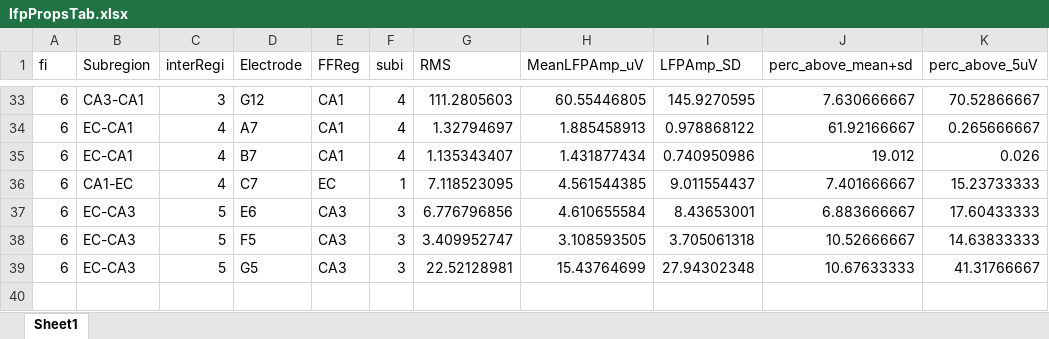
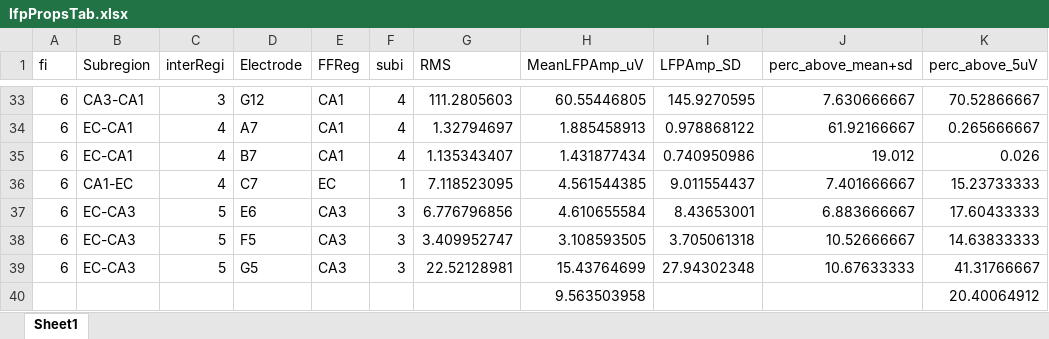
Before and after one commit to Brewer-Neurolab/Lassers_Spike_LFP, an Excel workbook: Theta Scripts/lfpPropsTab.xlsx, sheet Sheet1, drawn as a sheet; only a part is shown, gaps mark what is left out; values as stored, in another font and other column widths than the file's, no borders; charts and pictures not drawn; the diff names each change by its address in the sheet, - before the commit and + after, or states it on an @@ line.

```diff
--- a/Theta Scripts/lfpPropsTab.xlsx (sheet Sheet1)
+++ b/Theta Scripts/lfpPropsTab.xlsx (sheet Sheet1)
+row 40:  |  |  |  |  |  |  | 9.563503958 |  |  | 20.40064912
```
Also changed, not shown: charts or pictures, 14 other files.
